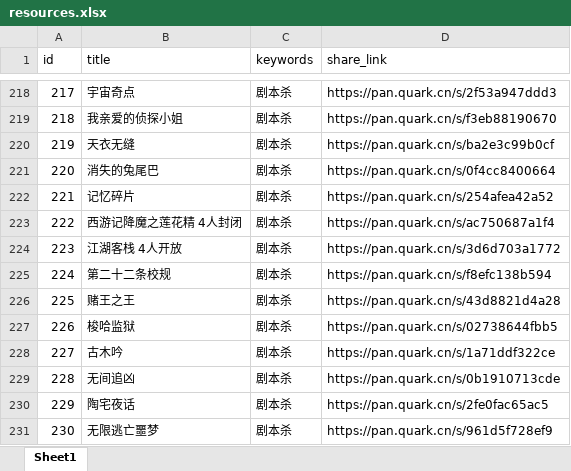
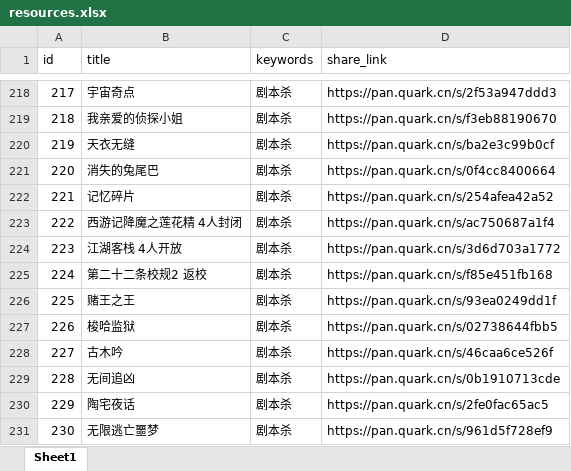
Before and after one commit to weiyingjun122/quark-static, an Excel workbook: resources.xlsx, sheet Sheet1, drawn as a sheet; only a part is shown, gaps mark what is left out; values as stored, in another font and other column widths than the file's, no cell formats; the diff covers the shown part only; the diff names each change by its address in the sheet, - before the commit and + after, or states it on an @@ line.

```diff
--- a/resources.xlsx (sheet Sheet1)
+++ b/resources.xlsx (sheet Sheet1)
-B225 (title): 第二十二条校规
+B225 (title): 第二十二条校规2 返校
-D225 (share_link): https://pan.quark.cn/s/f8efc138b594
+D225 (share_link): https://pan.quark.cn/s/f85e451fb168
-D226 (share_link): https://pan.quark.cn/s/43d8821d4a28
+D226 (share_link): https://pan.quark.cn/s/93ea0249dd1f
-D228 (share_link): https://pan.quark.cn/s/1a71ddf322ce
+D228 (share_link): https://pan.quark.cn/s/46caa6ce526f
```
Also changed, not shown: 1 added row, 86 hidden or unhidden rows and 9 edited cells elsewhere in this sheet, cell formats, 25 other files.
